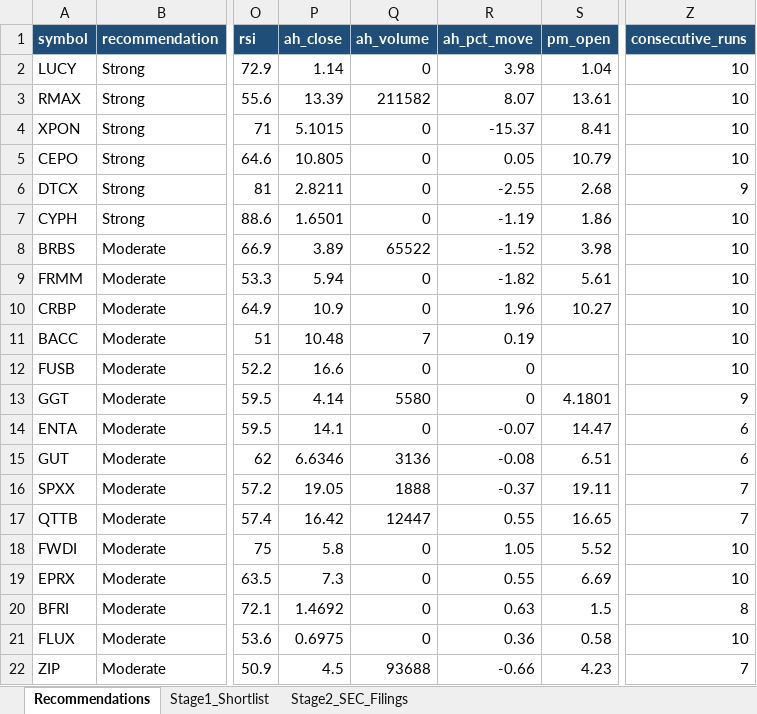
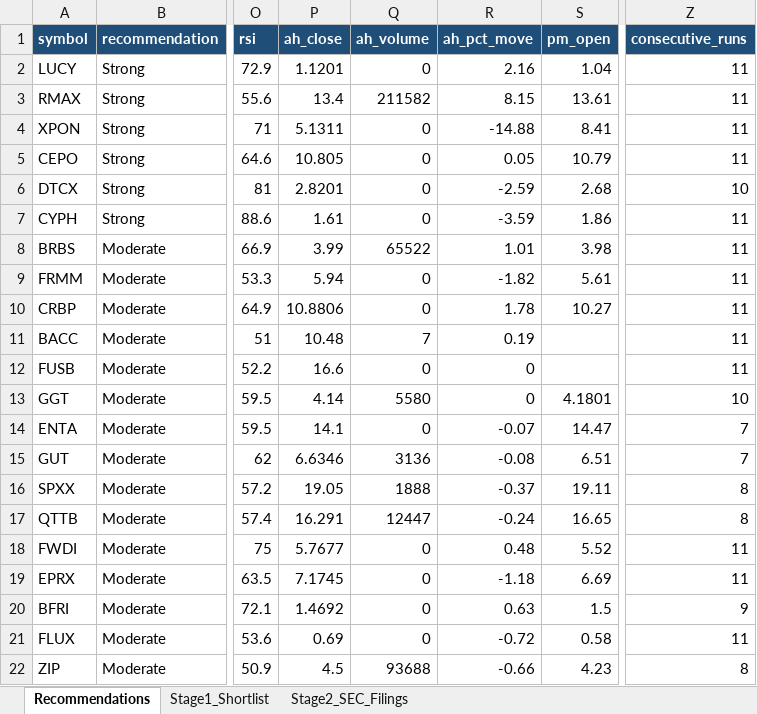
Before and after one commit to ARa2of/Small_Caps_Screener, an Excel workbook: output/stage1_shortlist.xlsx, sheet Recommendations, drawn as a sheet; only a part is shown, gaps mark what is left out; values as stored, in another font and other column widths than the file's, no borders; the diff covers the shown part only; the diff names each change by its address in the sheet, - before the commit and + after, or states it on an @@ line.

```diff
--- a/output/stage1_shortlist.xlsx (sheet Recommendations)
+++ b/output/stage1_shortlist.xlsx (sheet Recommendations)
-P2 (ah_close): 1.14
+P2 (ah_close): 1.1201
-R2 (ah_pct_move): 3.98
+R2 (ah_pct_move): 2.16
-Z2:Z5 (consecutive_runs): 10
+Z2:Z5 (consecutive_runs): 11
-P3 (ah_close): 13.39
+P3 (ah_close): 13.4
-R3 (ah_pct_move): 8.07
+R3 (ah_pct_move): 8.15
-P4 (ah_close): 5.1015
+P4 (ah_close): 5.1311
-R4 (ah_pct_move): -15.37
+R4 (ah_pct_move): -14.88
-P6 (ah_close): 2.8211
+P6 (ah_close): 2.8201
-R6 (ah_pct_move): -2.55
+R6 (ah_pct_move): -2.59
-Z6 (consecutive_runs): 9
+Z6 (consecutive_runs): 10
-P7 (ah_close): 1.6501
+P7 (ah_close): 1.61
-R7 (ah_pct_move): -1.19
+R7 (ah_pct_move): -3.59
-Z7:Z12 (consecutive_runs): 10
+Z7:Z12 (consecutive_runs): 11
-P8 (ah_close): 3.89
+P8 (ah_close): 3.99
-R8 (ah_pct_move): -1.52
+R8 (ah_pct_move): 1.01
-P10 (ah_close): 10.9
+P10 (ah_close): 10.8806
-R10 (ah_pct_move): 1.96
+R10 (ah_pct_move): 1.78
-Z13 (consecutive_runs): 9
+Z13 (consecutive_runs): 10
-Z14:Z15 (consecutive_runs): 6
+Z14:Z15 (consecutive_runs): 7
-Z16:Z17 (consecutive_runs): 7
+Z16:Z17 (consecutive_runs): 8
-P17 (ah_close): 16.42
+P17 (ah_close): 16.291
-R17 (ah_pct_move): 0.55
+R17 (ah_pct_move): -0.24
-P18 (ah_close): 5.8
+P18 (ah_close): 5.7677
-R18 (ah_pct_move): 1.05
+R18 (ah_pct_move): 0.48
-Z18:Z19 (consecutive_runs): 10
+Z18:Z19 (consecutive_runs): 11
-P19 (ah_close): 7.3
+P19 (ah_close): 7.1745
-R19 (ah_pct_move): 0.55
+R19 (ah_pct_move): -1.18
-Z20 (consecutive_runs): 8
+Z20 (consecutive_runs): 9
-P21 (ah_close): 0.6975
+P21 (ah_close): 0.69
-R21 (ah_pct_move): 0.36
+R21 (ah_pct_move): -0.72
-Z21 (consecutive_runs): 10
+Z21 (consecutive_runs): 11
-Z22 (consecutive_runs): 7
+Z22 (consecutive_runs): 8
```
Also changed, not shown: 95 edited cells elsewhere in this sheet, sheet Stage1_Shortlist, 2 other files.
